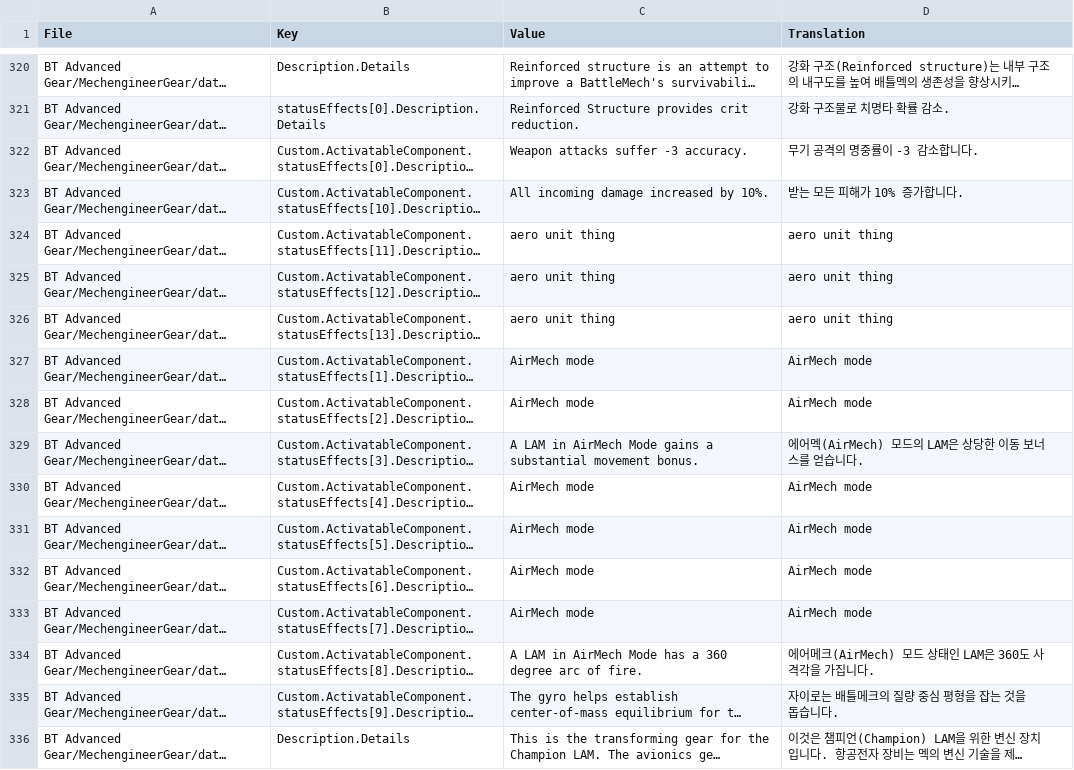
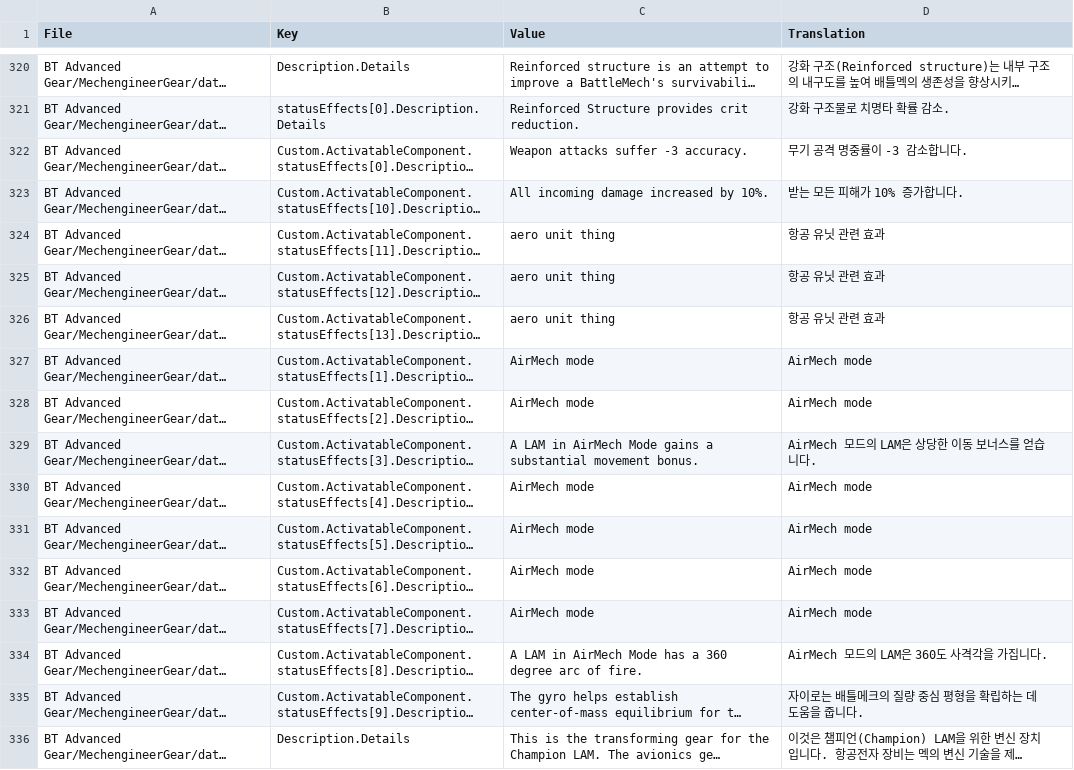
Before and after one commit to NNGB-kor/BTKLP, a CSV file: BTAU/BT Advanced Gear/BT Advanced Gear.csv, drawn as a sheet; only a part is shown, gaps mark what is left out; long unchanged cells end in …; the diff covers the shown part only; the diff names each change by its address in the sheet, - before the commit and + after, or states it on an @@ line.

```diff
--- a/BTAU/BT Advanced Gear/BT Advanced Gear.csv
+++ b/BTAU/BT Advanced Gear/BT Advanced Gear.csv
-D322 (Translation): 무기 공격의 명중률이 -3 감소합니다.
+D322 (Translation): 무기 공격 명중률이 -3 감소합니다.
-D324:D326 (Translation): aero unit thing
+D324:D326 (Translation): 항공 유닛 관련 효과
-D329 (Translation): 에어멕(AirMech) 모드의 LAM은 상당한 이동 보너스를 얻습니다.
+D329 (Translation): AirMech 모드의 LAM은 상당한 이동 보너스를 얻습니다.
-D334 (Translation): 에어메크(AirMech) 모드 상태인 LAM은 360도 사격각을 가집니다.
+D334 (Translation): AirMech 모드의 LAM은 360도 사격각을 가집니다.
-D335 (Translation): 자이로는 배틀메크의 질량 중심 평형을 잡는 것을 돕습니다.
+D335 (Translation): 자이로는 배틀메크의 질량 중심 평형을 확립하는 데 도움을 줍니다.
```
Also changed, not shown: 113 edited cells elsewhere in this file, BTAU/MonsterMashup/MonsterMashup.csv, 8 other files.
